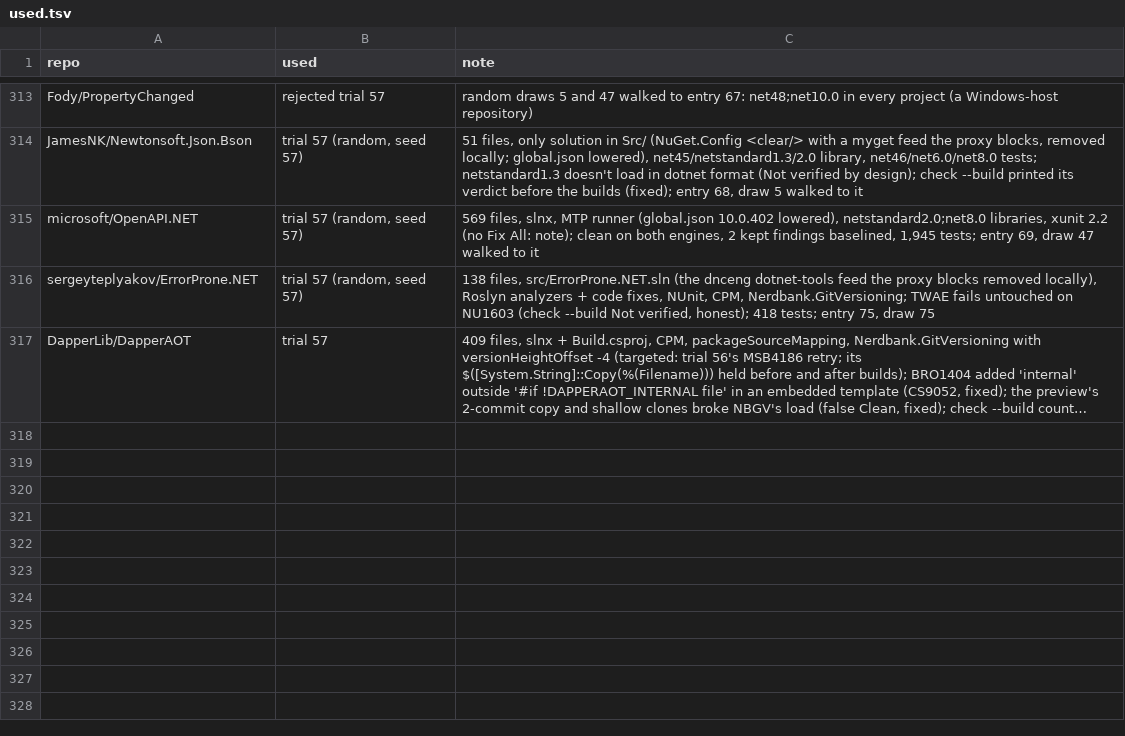
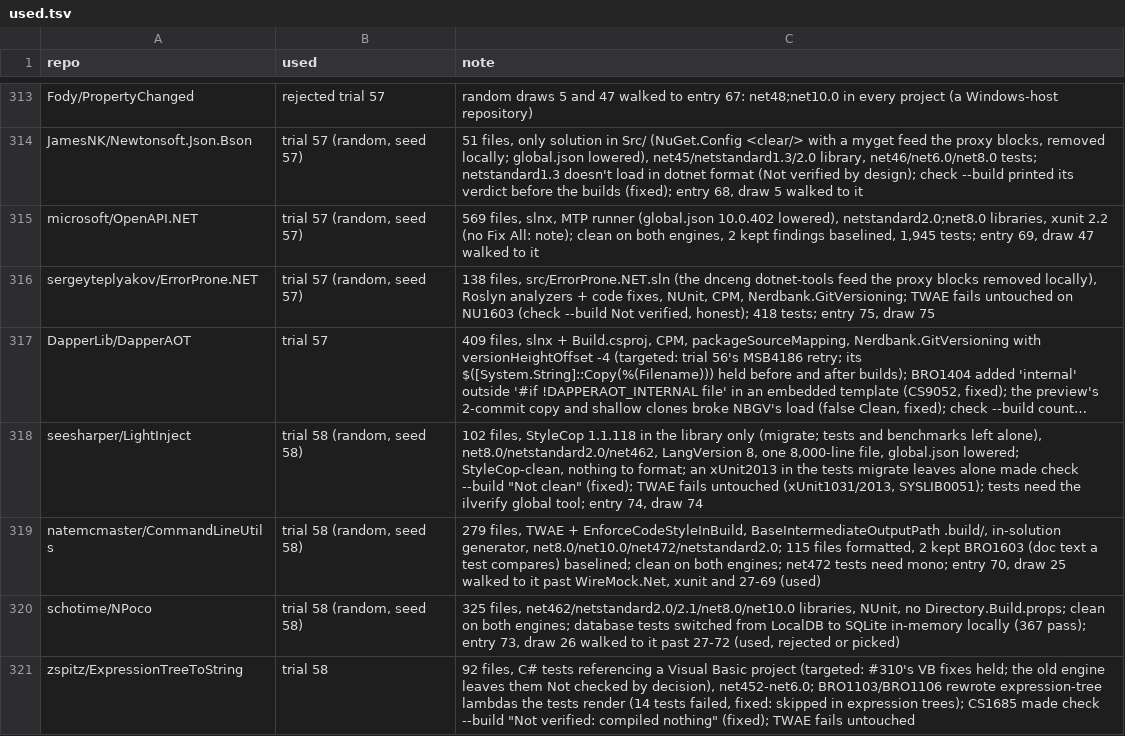
Before and after one commit to bisforboman/stylebro, a TSV file: scripts/trials/used.tsv, drawn as a sheet; only a part is shown, gaps mark what is left out; long unchanged cells end in …; the diff names each change by its address in the sheet, - before the commit and + after, or states it on an @@ line.

```diff
--- a/scripts/trials/used.tsv
+++ b/scripts/trials/used.tsv
+row 318: seesharper/LightInject | trial 58 (random, seed 58) | 102 files, StyleCop 1.1.118 in the library only (migrate; tests and benchmarks left alone), net8.0/netstandard2.0/net462, LangVersion 8, one 8,000-line file, global.json lowered; StyleCop-clean, nothing to format; an xUnit2013 in the tests migrate leaves alone made check --build "Not clean" (fixed); TWAE fails untouched (xUnit1031/2013, SYSLIB0051); tests need the ilverify global tool; entry 74, draw 74
+row 319: natemcmaster/CommandLineUtils | trial 58 (random, seed 58) | 279 files, TWAE + EnforceCodeStyleInBuild, BaseIntermediateOutputPath .build/, in-solution generator, net8.0/net10.0/net472/netstandard2.0; 115 files formatted, 2 kept BRO1603 (doc text a test compares) baselined; clean on both engines; net472 tests need mono; entry 70, draw 25 walked to it past WireMock.Net, xunit and 27-69 (used)
+row 320: schotime/NPoco | trial 58 (random, seed 58) | 325 files, net462/netstandard2.0/2.1/net8.0/net10.0 libraries, NUnit, no Directory.Build.props; clean on both engines; database tests switched from LocalDB to SQLite in-memory locally (367 pass); entry 73, draw 26 walked to it past 27-72 (used, rejected or picked)
+row 321: zspitz/ExpressionTreeToString | trial 58 | 92 files, C# tests referencing a Visual Basic project (targeted: #310's VB fixes held; the old engine leaves them Not checked by decision), net452-net6.0; BRO1103/BRO1106 rewrote expression-tree lambdas the tests render (14 tests failed, fixed: skipped in expression trees); CS1685 made check --build "Not verified: compiled nothing" (fixed); TWAE fails untouched
```
Also changed, not shown: 26 other files.
